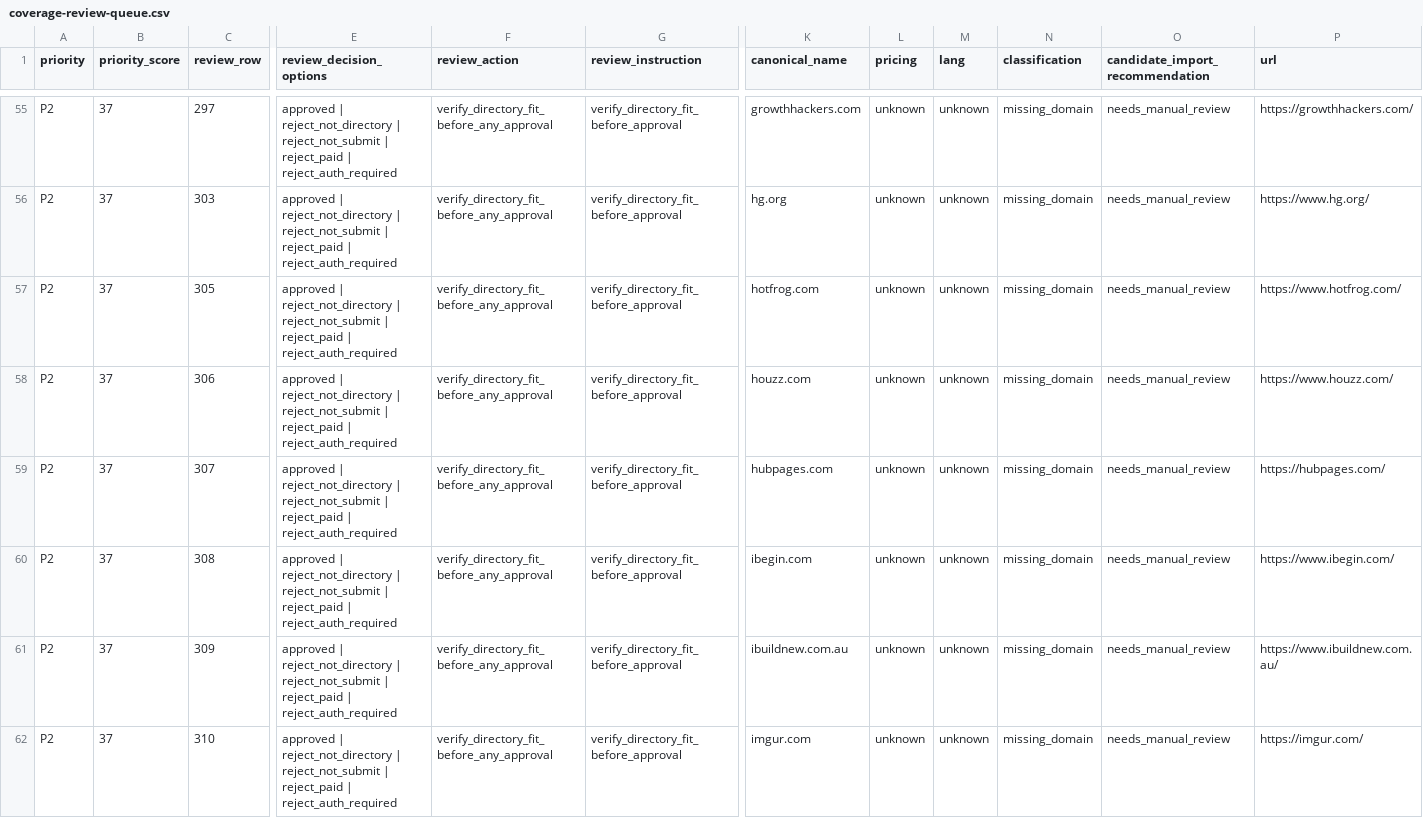
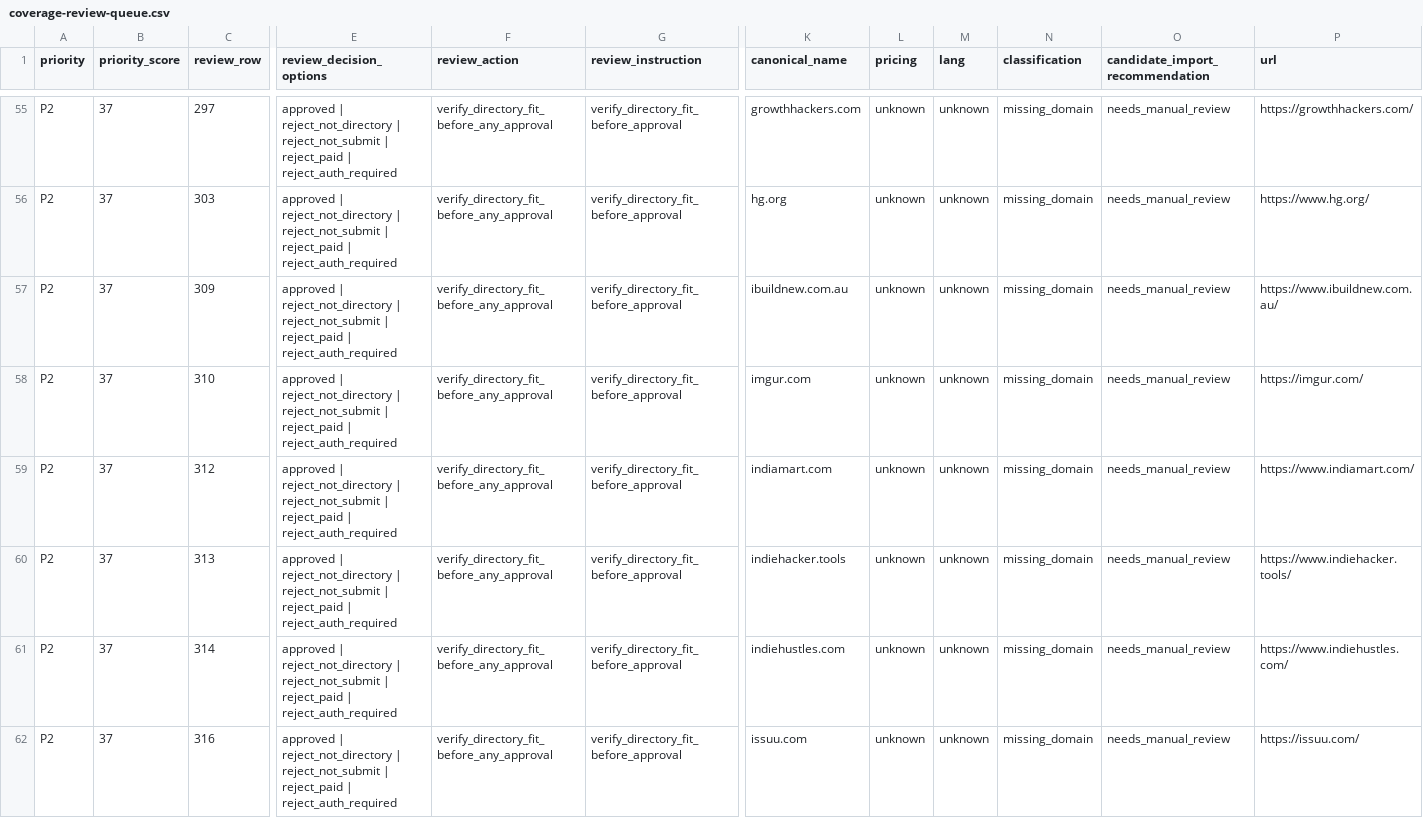
Before and after one commit to camaker/backlink-pilot, a CSV file: backlink-url/coverage-review-queue.csv, drawn as a sheet; only a part is shown, gaps mark what is left out; the shorter side is filled out with more unchanged rows; rows hold the shown columns only; the diff covers the shown part only; the diff names each change by its address in the sheet, - before the commit and + after, or states it on an @@ line.

Commit message:
Apply P2 batch 008 coverage rejections

```diff
--- a/backlink-url/coverage-review-queue.csv
+++ b/backlink-url/coverage-review-queue.csv
-row 57: P2 | 37 | 305 | approved | reject_not_directory | reject_not_submit | reject_paid | reject_auth_required | verify_directory_fit_before_any_approval | verify_directory_fit_before_approval | hotfrog.com | unknown | unknown | missing_domain | needs_manual_review | https://www.hotfrog.com/
-row 58: P2 | 37 | 306 | approved | reject_not_directory | reject_not_submit | reject_paid | reject_auth_required | verify_directory_fit_before_any_approval | verify_directory_fit_before_approval | houzz.com | unknown | unknown | missing_domain | needs_manual_review | https://www.houzz.com/
-row 59: P2 | 37 | 307 | approved | reject_not_directory | reject_not_submit | reject_paid | reject_auth_required | verify_directory_fit_before_any_approval | verify_directory_fit_before_approval | hubpages.com | unknown | unknown | missing_domain | needs_manual_review | https://hubpages.com/
-row 60: P2 | 37 | 308 | approved | reject_not_directory | reject_not_submit | reject_paid | reject_auth_required | verify_directory_fit_before_any_approval | verify_directory_fit_before_approval | ibegin.com | unknown | unknown | missing_domain | needs_manual_review | https://www.ibegin.com/
```
Also changed, not shown: 3 removed rows elsewhere in this file, backlink-url/coverage-review.csv.
